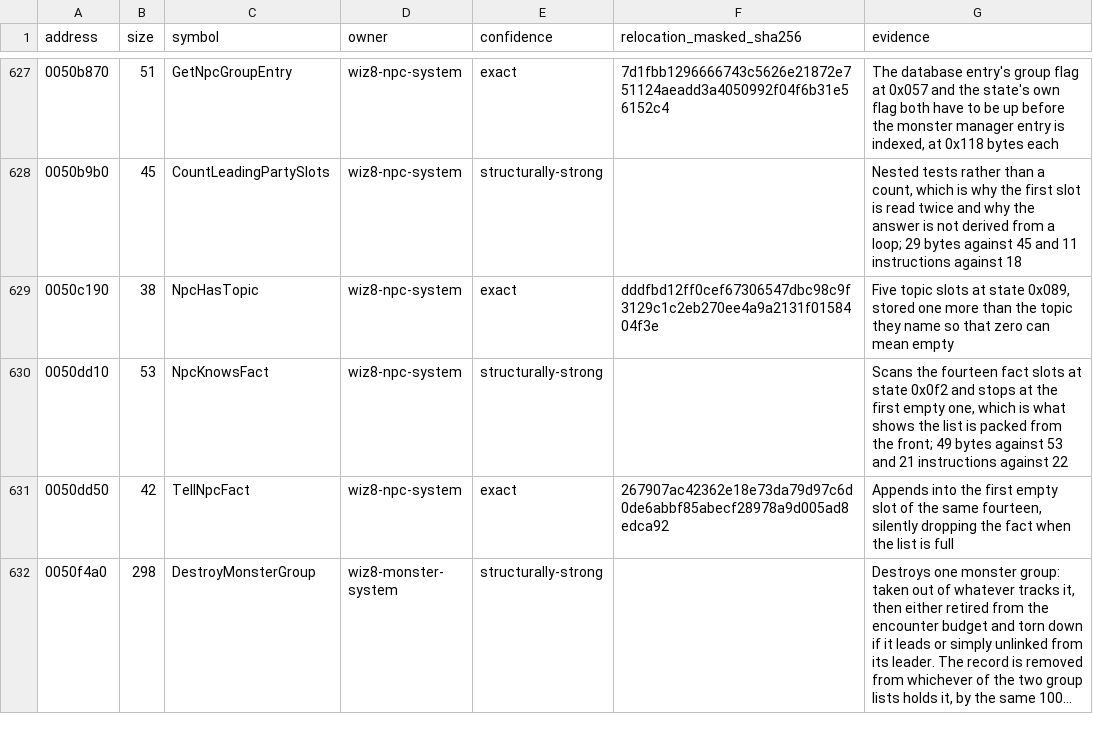
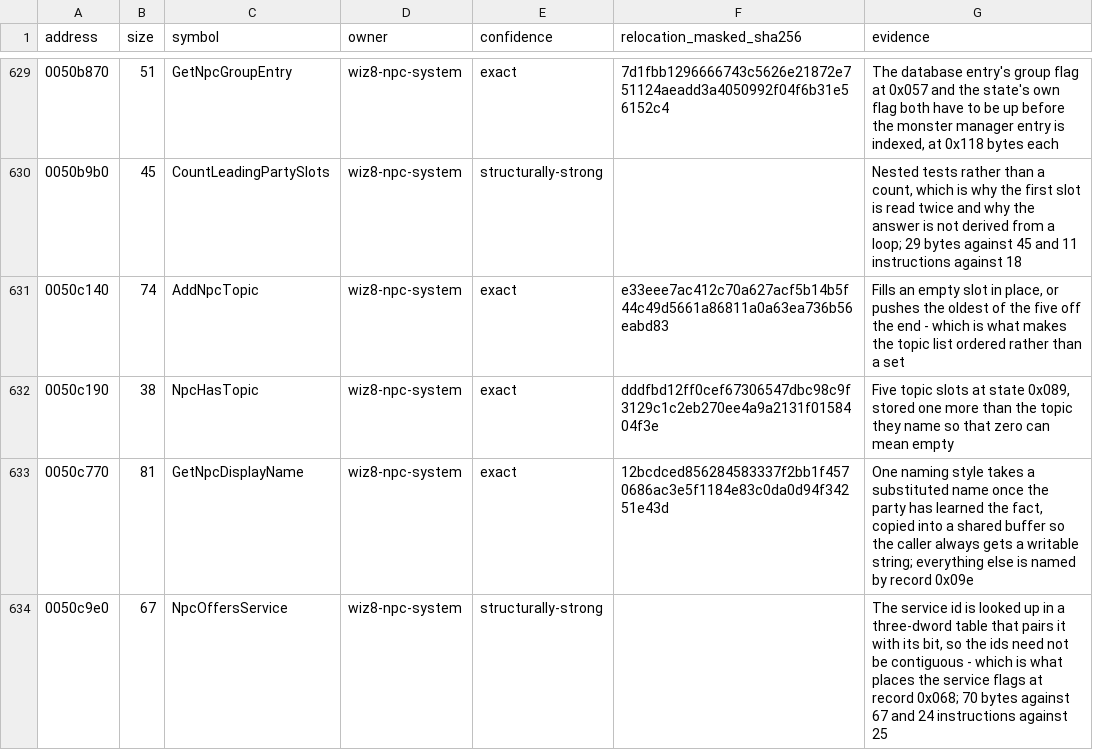
Before and after one commit to agluszak/wizardry-8-decomp, a CSV file: config/reccmp/wiz8-gameplay-boundaries.csv, drawn as a sheet; only a part is shown, gaps mark what is left out; the shorter side is filled out with more unchanged rows; long unchanged cells end in …; the diff covers the shown part only; the diff names each change by its address in the sheet, - before the commit and + after, or states it on an @@ line.

```diff
--- a/config/reccmp/wiz8-gameplay-boundaries.csv
+++ b/config/reccmp/wiz8-gameplay-boundaries.csv
+row 631: 0050c140 | 74 | AddNpcTopic | wiz8-npc-system | exact | e33eee7ac412c70a627acf5b14b5f44c49d5661a86811a0a63ea736b56eabd83 | Fills an empty slot in place, or pushes the oldest of the five off the end - which is what makes the topic list ordered rather than a set
+row 633: 0050c770 | 81 | GetNpcDisplayName | wiz8-npc-system | exact | 12bcdced856284583337f2bb1f4570686ac3e5f1184e83c0da0d94f34251e43d | One naming style takes a substituted name once the party has learned the fact, copied into a shared buffer so the caller always gets a writable string; everything else is named by record 0x09e
+row 634: 0050c9e0 | 67 | NpcOffersService | wiz8-npc-system | structurally-strong |  | The service id is looked up in a three-dword table that pairs it with its bit, so the ids need not be contiguous - which is what places the service flags at record 0x068; 70 bytes against 67 and 24 instructions against 25
```
Also changed, not shown: 4 added rows elsewhere in this file, evidence/reviewed/wiz8/functions.csv, 2 other files.
